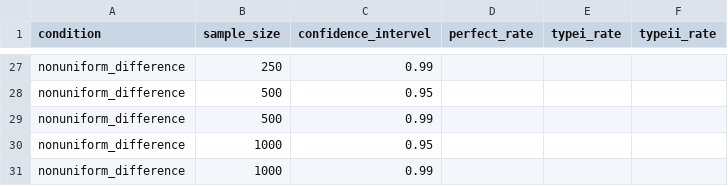
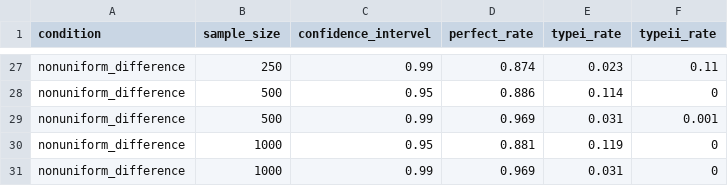
Before and after one commit to LiPingYen/Measurement-Invariance, a CSV file: Comparisons of Three Empirical Methods for Partial Factorial Invariance_Forward, Backward, and Factor-Ratio Tests/partial metric invariance/result.csv, drawn as a sheet; only a part is shown, gaps mark what is left out; the diff covers the shown part only; the diff names each change by its address in the sheet, - before the commit and + after, or states it on an @@ line.

```diff
--- a/Comparisons of Three Empirical Methods for Partial Factorial Invariance_Forward, Backward, and Factor-Ratio Tests/partial metric invariance/result.csv
+++ b/Comparisons of Three Empirical Methods for Partial Factorial Invariance_Forward, Backward, and Factor-Ratio Tests/partial metric invariance/result.csv
-D27 (perfect_rate): (empty)
+D27 (perfect_rate): 0.874
-E27 (typei_rate): (empty)
+E27 (typei_rate): 0.023
-F27 (typeii_rate): (empty)
+F27 (typeii_rate): 0.11
-D28 (perfect_rate): (empty)
+D28 (perfect_rate): 0.886
-E28 (typei_rate): (empty)
+E28 (typei_rate): 0.114
-F28 (typeii_rate): (empty)
+F28 (typeii_rate): 0
-D29 (perfect_rate): (empty)
+D29 (perfect_rate): 0.969
-E29 (typei_rate): (empty)
+E29 (typei_rate): 0.031
-F29 (typeii_rate): (empty)
+F29 (typeii_rate): 0.001
-D30 (perfect_rate): (empty)
+D30 (perfect_rate): 0.881
-E30 (typei_rate): (empty)
+E30 (typei_rate): 0.119
-F30:F31 (typeii_rate): (empty)
+F30:F31 (typeii_rate): 0
-D31 (perfect_rate): (empty)
+D31 (perfect_rate): 0.969
-E31 (typei_rate): (empty)
+E31 (typei_rate): 0.031
```
Also changed, not shown: 39 edited cells elsewhere in this file.
